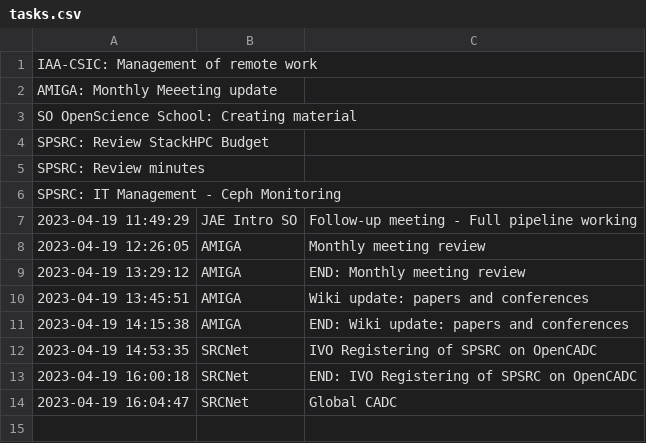
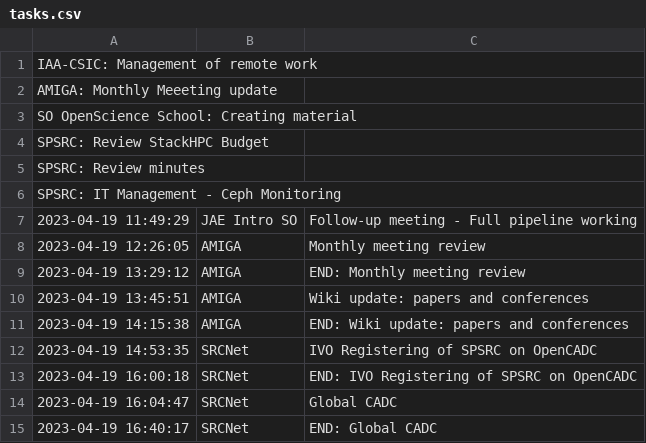
Before and after one commit to manuparra/follow-up-of-my-work, a CSV file: tasks.csv, drawn as a sheet; the diff names each change by its address in the sheet, - before the commit and + after, or states it on an @@ line.

Commit message:
Added task: 2023-04-19 16:40:17 - SRCNet - END: Global CADC

```diff
--- a/tasks.csv
+++ b/tasks.csv
+row 15: 2023-04-19 16:40:17 | SRCNet | END: Global CADC
```
